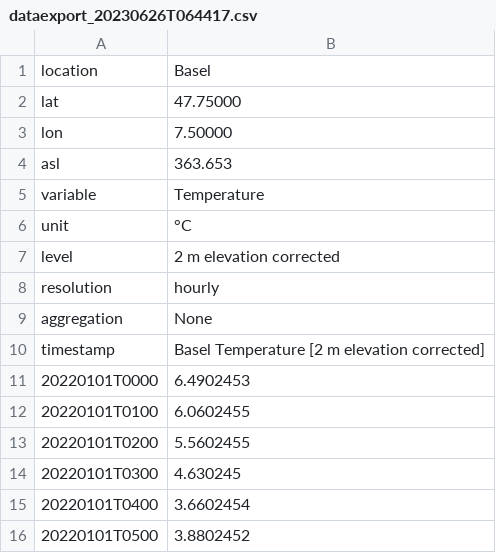
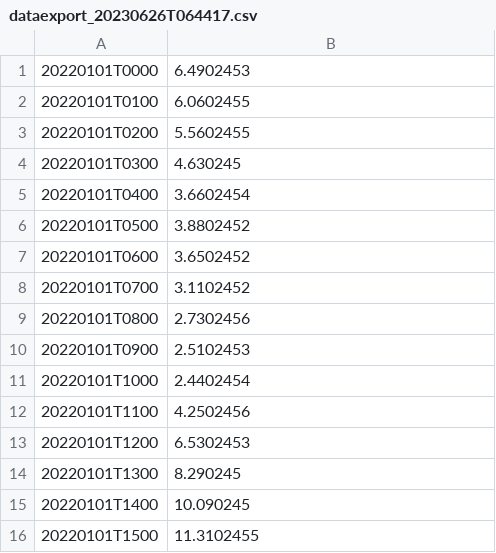
Before and after one commit to JaSc2912/PythonPlottingAJ1, a CSV file: dataexport_20230626T064417.csv, drawn as a sheet; only a part is shown; the shorter side is filled out with more unchanged rows.

Commit message:
Update dataexport_20230626T064417.csv

```diff
--- a/dataexport_20230626T064417.csv
+++ b/dataexport_20230626T064417.csv
@@ -1,11 +1 @@
-location,Basel
-lat,47.75000
-lon,7.50000
-asl,363.653
-variable,Temperature
-unit,°C
-level,2 m elevation corrected
-resolution,hourly
-aggregation,None
-timestamp,Basel Temperature [2 m elevation corrected]
 20220101T0000,6.4902453
```
